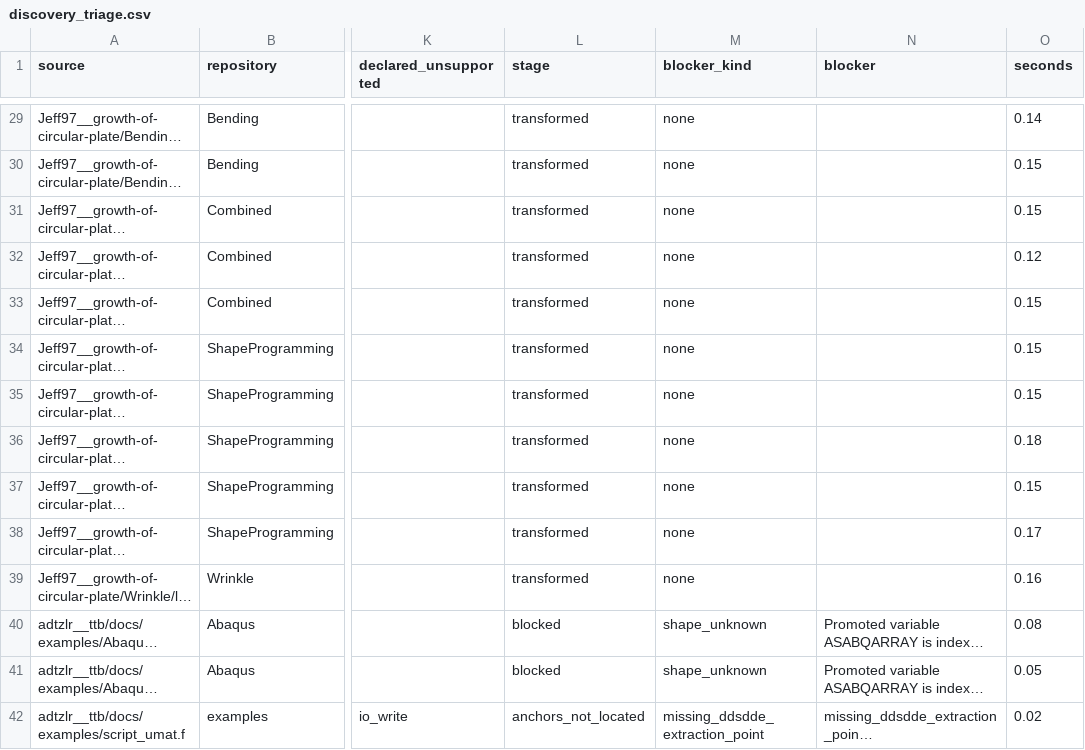
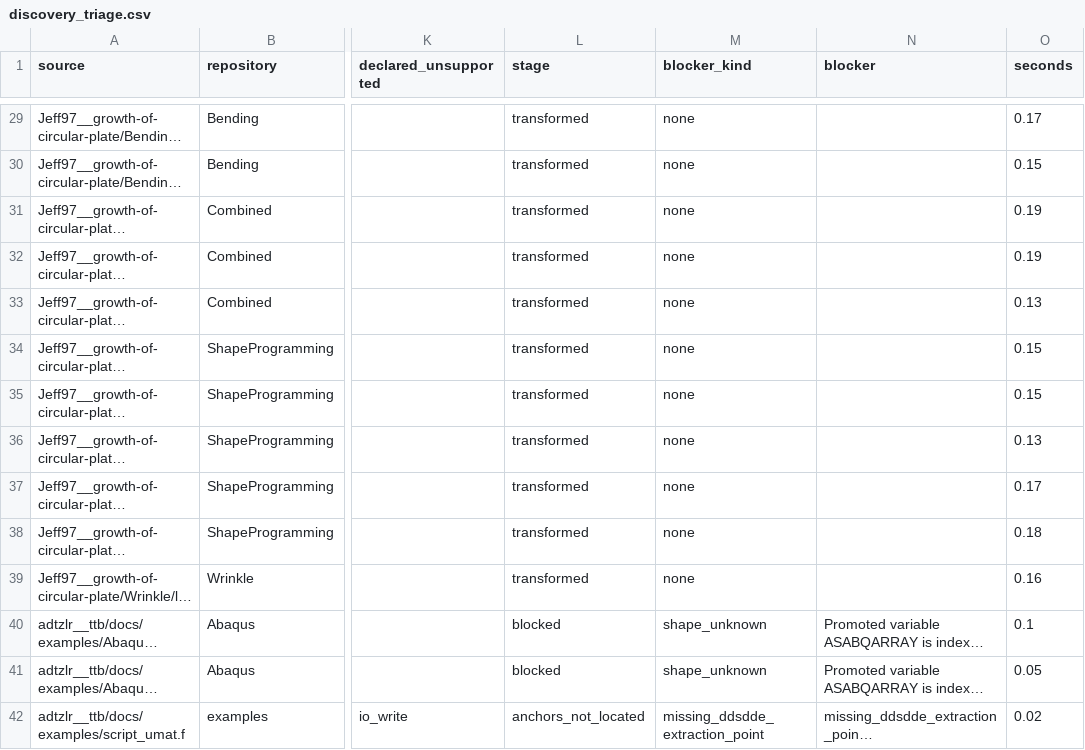
Before and after one commit to AMMS-Lab-UTSA/UMAT_source_transformation, a CSV file: paper_results/discovery/discovery_triage.csv, drawn as a sheet; only a part is shown, gaps mark what is left out; long unchanged cells end in …; the diff covers the shown part only; the diff names each change by its address in the sheet, - before the commit and + after, or states it on an @@ line.

```diff
--- a/paper_results/discovery/discovery_triage.csv
+++ b/paper_results/discovery/discovery_triage.csv
-O29 (seconds): 0.14
+O29 (seconds): 0.17
-O31 (seconds): 0.15
+O31 (seconds): 0.19
-O32 (seconds): 0.12
+O32 (seconds): 0.19
-O33 (seconds): 0.15
+O33 (seconds): 0.13
-O36 (seconds): 0.18
+O36 (seconds): 0.13
-O37 (seconds): 0.15
+O37 (seconds): 0.17
-O38 (seconds): 0.17
+O38 (seconds): 0.18
-O40 (seconds): 0.08
+O40 (seconds): 0.1
```
Also changed, not shown: 65 edited cells elsewhere in this file, 4 other files.
